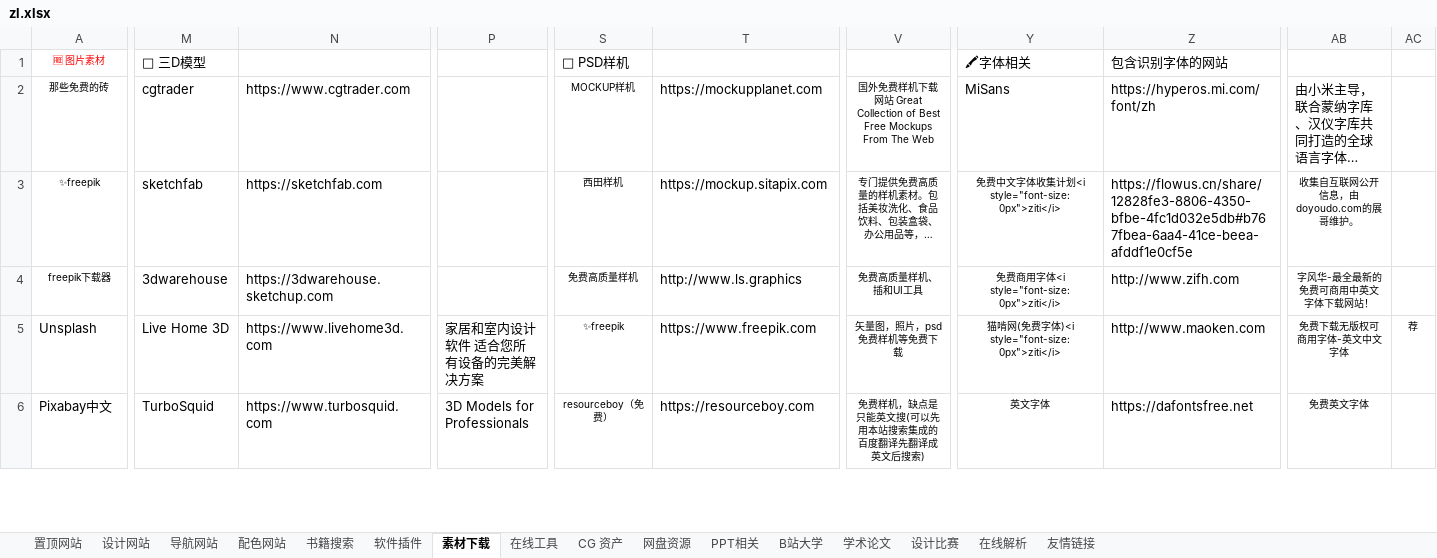
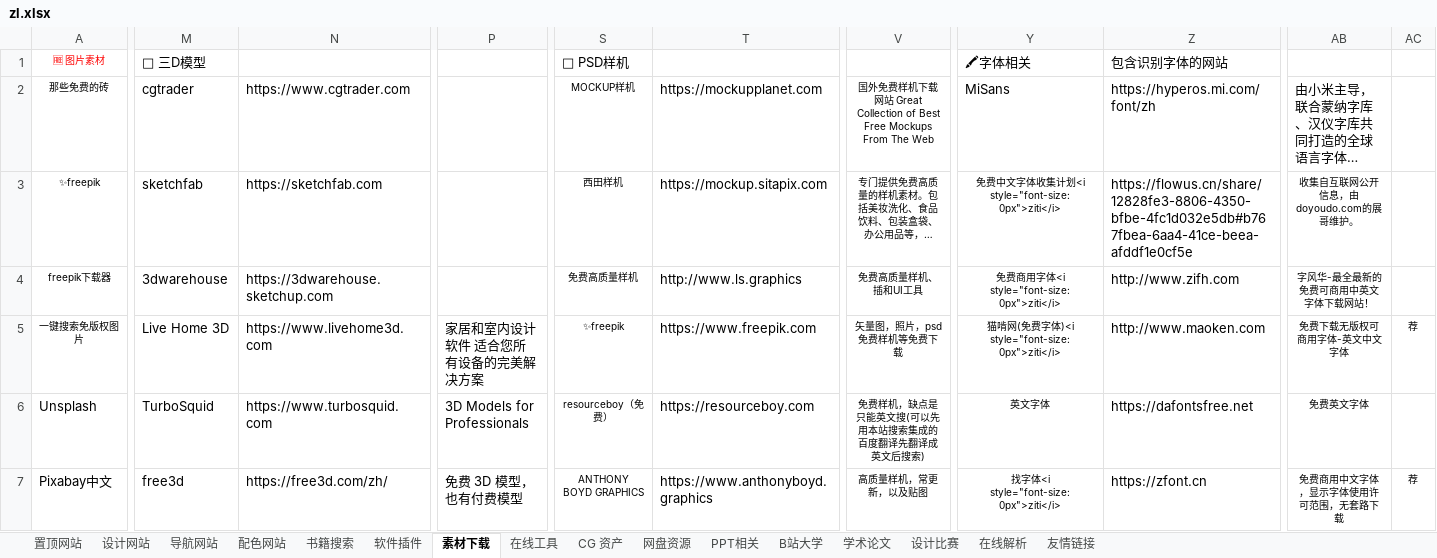
Before and after one commit to xiaolongmr/xiaolongmr.github.io, an Excel workbook: zl.xlsx, sheet 素材下载, drawn as a sheet; only a part is shown, gaps mark what is left out; long unchanged cells end in …; values as stored, in another font and other column widths than the file's, no borders; addresses are those after the commit; rows hold the shown columns only; the diff covers the shown part only; the diff names each change by its address in the sheet, - before the commit and + after, or states it on an @@ line.

```diff
--- a/zl.xlsx (sheet 素材下载)
+++ b/zl.xlsx (sheet 素材下载)
+row 5: 一键搜索免版权图片 | Live Home 3D | https://www.livehome3d.com | 家居和室内设计软件 适合您所有设备的完美解决方案 | ✨freepik | https://www.freepik.com | 矢量图，照片，psd免费样机等免费下载 | 猫啃网(免费字体)<i style="font-size:0px">ziti</i> | http://www.maoken.com | 免费下载无版权可商用字体-英文中文字体 | 荐
-M6: Live Home 3D
+M6: TurboSquid
-N6: https://www.livehome3d.com
+N6: https://www.turbosquid.com
-P6: 家居和室内设计软件 适合您所有设备的完美解决方案
+P6: 3D Models for Professionals
-S6: ✨freepik
+S6: resourceboy（免费）
-T6: https://www.freepik.com
+T6: https://resourceboy.com
-V6: 矢量图，照片，psd免费样机等免费下载
+V6: 免费样机，缺点是只能英文搜(可以先用本站搜索集成的百度翻译先翻译成英文后搜索)
-Y6: 猫啃网(免费字体)<i style="font-size:0px">ziti</i>
+Y6: 英文字体
-Z6: http://www.maoken.com
+Z6: https://dafontsfree.net
-AB6: 免费下载无版权可商用字体-英文中文字体
+AB6: 免费英文字体
-AC6: 荐
+AC6: (empty)
-M7: TurboSquid
+M7: free3d
-N7: https://www.turbosquid.com
+N7: https://free3d.com/zh/
-P7: 3D Models for Professionals
+P7: 免费 3D 模型，也有付费模型
-S7: resourceboy（免费）
+S7: ANTHONY BOYD GRAPHICS
-T7: https://resourceboy.com
+T7: https://www.anthonyboyd.graphics
-V7: 免费样机，缺点是只能英文搜(可以先用本站搜索集成的百度翻译先翻译成英文后搜索)
+V7: 高质量样机，常更新，以及贴图
-Y7: 英文字体
+Y7: 找字体<i style="font-size:0px">ziti</i>
-Z7: https://dafontsfree.net
+Z7: https://zfont.cn
-AB7: 免费英文字体
+AB7: 免费商用中文字体，显示字体使用许可范围，无套路下载
-AC7: (empty)
+AC7: 荐
```
Also changed, not shown: 81 edited cells and cell formats elsewhere in this sheet, sheet 在线工具, sheet 置顶网站.
